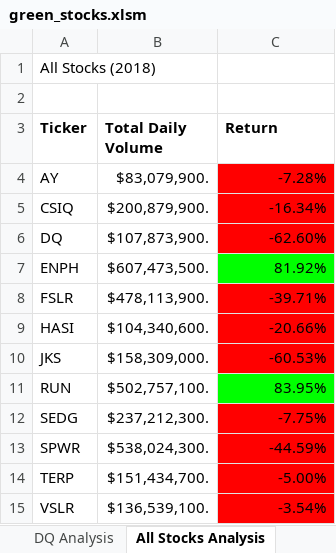
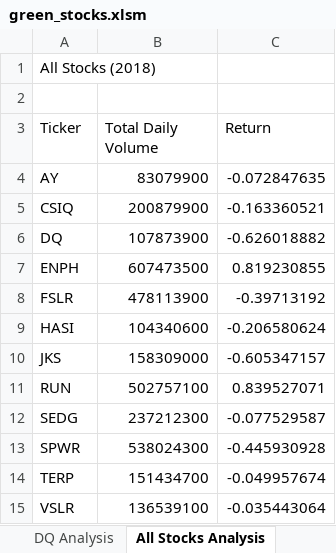
Before and after one commit to jparrett/stock-analysis, an Excel workbook: green_stocks.xlsm, sheet All Stocks Analysis, drawn as a sheet; values as stored, in another font and other column widths than the file's, no borders; charts and pictures not drawn; the diff names each change by its address in the sheet, - before the commit and + after, or states it on an @@ line.

Commit message:
2.5.2

```diff
--- a/green_stocks.xlsm (sheet All Stocks Analysis)
+++ b/green_stocks.xlsm (sheet All Stocks Analysis)
-A3:C3 bold: on
+A3:C3 bold: off
-B4 (Total Daily Volume): $83,079,900.
+B4 (Total Daily Volume): 83079900
-C4 (Return): -7.28%
+C4 (Return): -0.072847635
-C4:C6 fill: #FF0000
+C4:C6 fill: none
-B5 (Total Daily Volume): $200,879,900.
+B5 (Total Daily Volume): 200879900
-C5 (Return): -16.34%
+C5 (Return): -0.163360521
-B6 (Total Daily Volume): $107,873,900.
+B6 (Total Daily Volume): 107873900
-C6 (Return): -62.60%
+C6 (Return): -0.626018882
-B7 (Total Daily Volume): $607,473,500.
+B7 (Total Daily Volume): 607473500
-C7 (Return): 81.92%
+C7 (Return): 0.819230855
-C7 fill: #00FF00
+C7 fill: none
-B8 (Total Daily Volume): $478,113,900.
+B8 (Total Daily Volume): 478113900
-C8 (Return): -39.71%
+C8 (Return): -0.39713192
-C8:C10 fill: #FF0000
+C8:C10 fill: none
-B9 (Total Daily Volume): $104,340,600.
+B9 (Total Daily Volume): 104340600
-C9 (Return): -20.66%
+C9 (Return): -0.206580624
-B10 (Total Daily Volume): $158,309,000.
+B10 (Total Daily Volume): 158309000
-C10 (Return): -60.53%
+C10 (Return): -0.605347157
-B11 (Total Daily Volume): $502,757,100.
+B11 (Total Daily Volume): 502757100
-C11 (Return): 83.95%
+C11 (Return): 0.839527071
-C11 fill: #00FF00
+C11 fill: none
-B12 (Total Daily Volume): $237,212,300.
+B12 (Total Daily Volume): 237212300
-C12 (Return): -7.75%
+C12 (Return): -0.077529587
-C12:C15 fill: #FF0000
+C12:C15 fill: none
-B13 (Total Daily Volume): $538,024,300.
+B13 (Total Daily Volume): 538024300
-C13 (Return): -44.59%
+C13 (Return): -0.445930928
-B14 (Total Daily Volume): $151,434,700.
+B14 (Total Daily Volume): 151434700
-C14 (Return): -5.00%
+C14 (Return): -0.049957674
-B15 (Total Daily Volume): $136,539,100.
+B15 (Total Daily Volume): 136539100
-C15 (Return): -3.54%
+C15 (Return): -0.035443064
```
Also changed, not shown: sheet DQ Analysis, charts or pictures.
